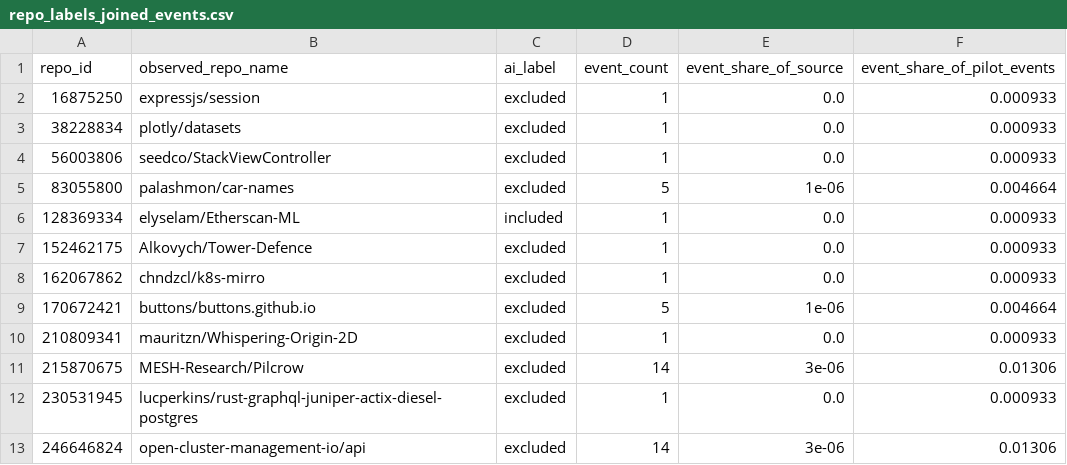
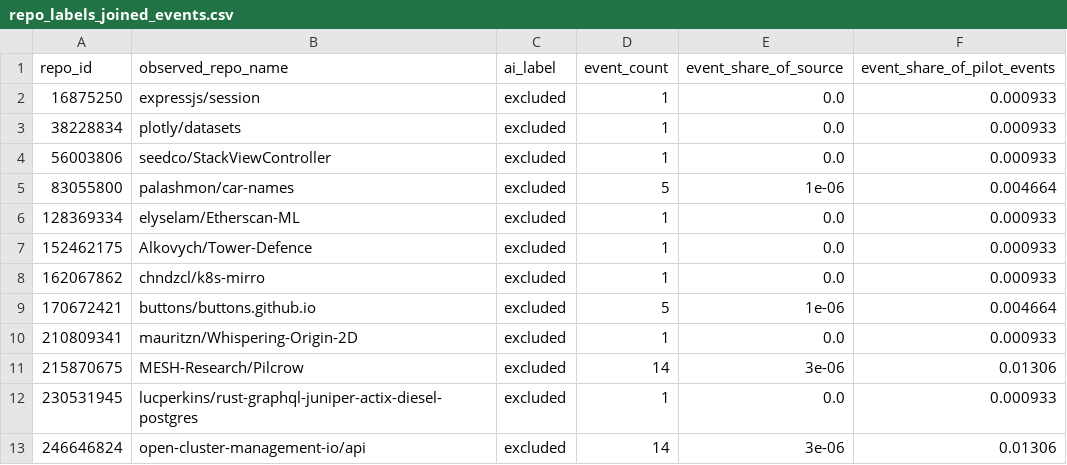
Before and after one commit to MANHO219/github_activity_analyze_project, a CSV file: b_repo_metadata/runs/pilot_02/repo_labels_joined_events.csv, drawn as a sheet; only a part is shown.

```diff
--- a/b_repo_metadata/runs/pilot_02/repo_labels_joined_events.csv
+++ b/b_repo_metadata/runs/pilot_02/repo_labels_joined_events.csv
@@ -5,3 +5,3 @@ repo_id,observed_repo_name,ai_label,event_count,event_share_of_source,event_shar
 83055800,palashmon/car-names,excluded,5,1e-06,0.004664
-128369334,elyselam/Etherscan-ML,included,1,0.0,0.000933
+128369334,elyselam/Etherscan-ML,excluded,1,0.0,0.000933
 152462175,Alkovych/Tower-Defence,excluded,1,0.0,0.000933
```
Also changed, not shown: b_repo_metadata/runs/pilot_01/repo_ai_labels.csv, b_repo_metadata/runs/pilot_01/repo_ai_labels_analysis.csv, 26 other files.
